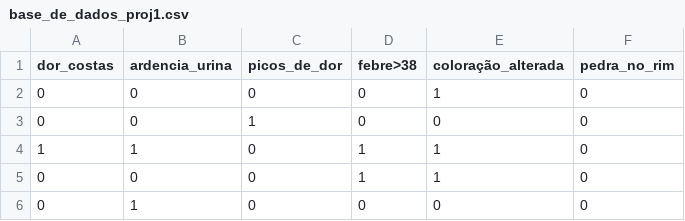
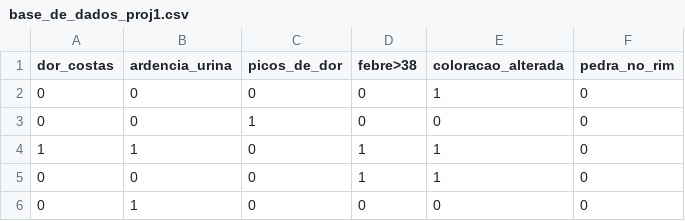
Before and after one commit to ak1ark/base_de_dados_proj1, a CSV file: base_de_dados_proj1.csv, drawn as a sheet; only a part is shown; the diff names each change by its address in the sheet, - before the commit and + after, or states it on an @@ line.

Commit message:
Add files via upload

```diff
--- a/base_de_dados_proj1.csv
+++ b/base_de_dados_proj1.csv
-E1: coloração_alterada
+E1: coloracao_alterada
```
